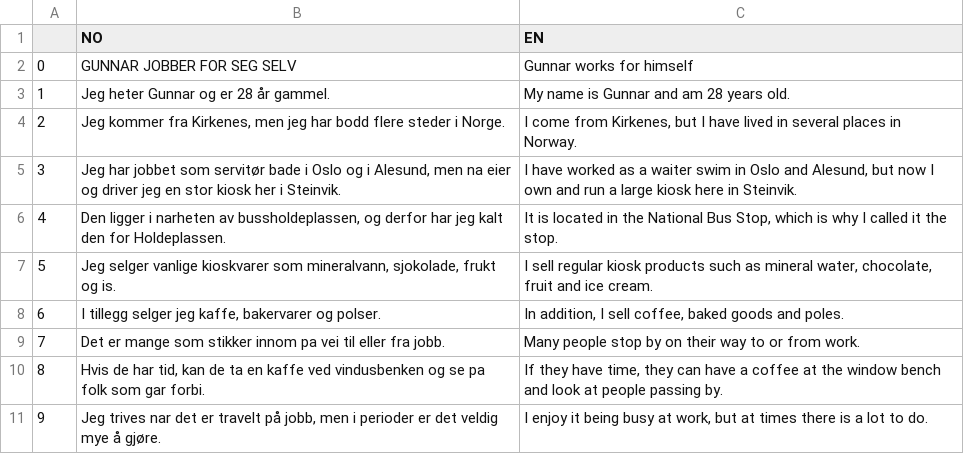
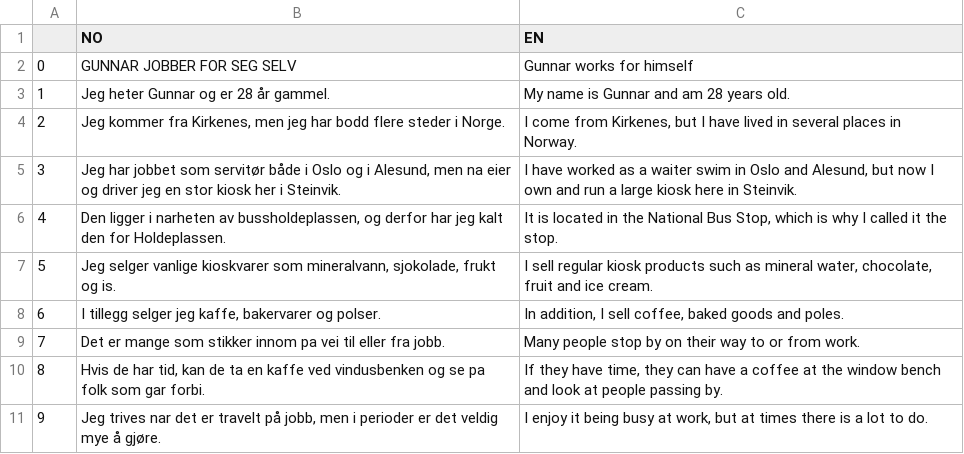
Before and after one commit to Rosienguyen/Norwegian-Flashcard-via-Python, a CSV file: stein/lesson1.csv, drawn as a sheet; only a part is shown.

```diff
--- a/stein/lesson1.csv
+++ b/stein/lesson1.csv
@@ -4,3 +4,3 @@
 2,"Jeg kommer fra Kirkenes, men jeg har bodd flere steder i Norge. ","I come from Kirkenes, but I have lived in several places in Norway."
-3,"Jeg har jobbet som servitør bade i Oslo og i Alesund, men na eier og driver jeg en stor kiosk her i Steinvik.","I have worked as a waiter swim in Oslo and Alesund, but now I own and run a large kiosk here in Steinvik."
+3,"Jeg har jobbet som servitør både i Oslo og i Alesund, men na eier og driver jeg en stor kiosk her i Steinvik.","I have worked as a waiter swim in Oslo and Alesund, but now I own and run a large kiosk here in Steinvik."
 4,"Den ligger i narheten av bussholdeplassen, og derfor har jeg kalt den for Holdeplassen. ","It is located in the National Bus Stop, which is why I called it the stop."
```
Also changed, not shown: pavei/lesson12.csv, pavei/lesson13.csv, 6 other files.
